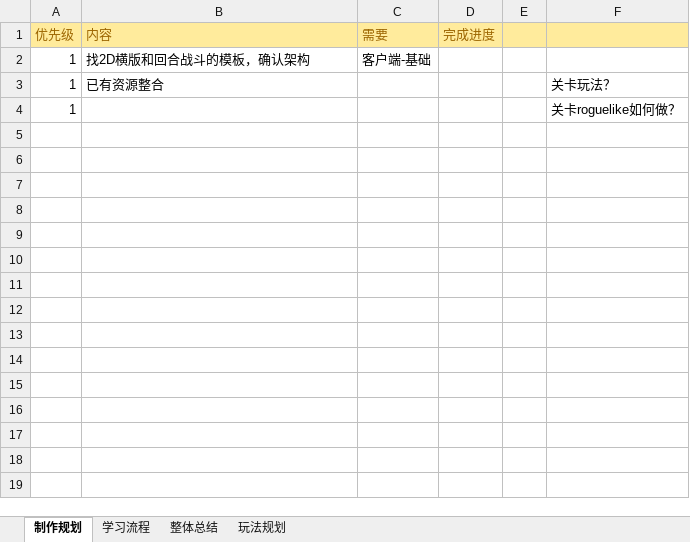
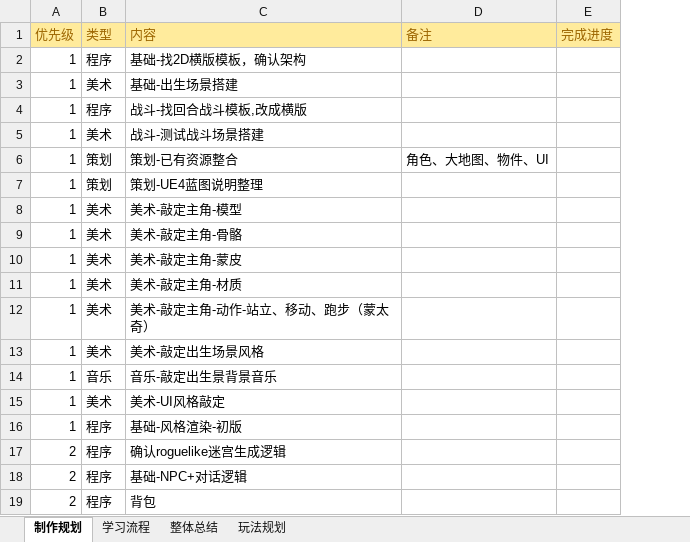
Before and after one commit to hpts482/gonz., an Excel workbook: 整体规划-策划.xlsx, sheet 制作规划, drawn as a sheet; values as stored, in another font and other column widths than the file's, no borders; removed rows and columns are numbered as before the commit, all else as after; the diff names each change by its address in the sheet, - before the commit and + after, or states it on an @@ line.

```diff
--- a/整体规划-策划.xlsx (sheet 制作规划)
+++ b/整体规划-策划.xlsx (sheet 制作规划)
+column B (类型), row 2: 程序; rows 6-7: 策划 | 策划
-column C (需要), row 2: 客户端-基础
+column D (备注), row 6: 角色、大地图、物件、UI
-column E, empty
-column F, rows 3-4: 关卡玩法？ | 关卡roguelike如何做？
-C2 (内容): 找2D横版和回合战斗的模板，确认架构
+C2 (内容): 基础-找2D横版模板，确认架构
+row 3: 1 | 美术 | 基础-出生场景搭建
+row 4: 1 | 程序 | 战斗-找回合战斗模板,改成横版
+row 5: 1 | 美术 | 战斗-测试战斗场景搭建
-C6 (内容): 已有资源整合
+C6 (内容): 策划-已有资源整合
-C7 (内容): (empty)
+C7 (内容): 策划-UE4蓝图说明整理
+row 8: 1 | 美术 | 美术-敲定主角-模型
+row 9: 1 | 美术 | 美术-敲定主角-骨骼
+row 10: 1 | 美术 | 美术-敲定主角-蒙皮
+row 11: 1 | 美术 | 美术-敲定主角-材质
+row 12: 1 | 美术 | 美术-敲定主角-动作-站立、移动、跑步（蒙太奇）
+row 13: 1 | 美术 | 美术-敲定出生场景风格
+row 14: 1 | 音乐 | 音乐-敲定出生景背景音乐
+row 15: 1 | 美术 | 美术-UI风格敲定
+row 16: 1 | 程序 | 基础-风格渲染-初版
+row 17: 2 | 程序 | 确认roguelike迷宫生成逻辑
+row 18: 2 | 程序 | 基础-NPC+对话逻辑
+row 19: 2 | 程序 | 背包
```
Also changed, not shown: 1 other file.
